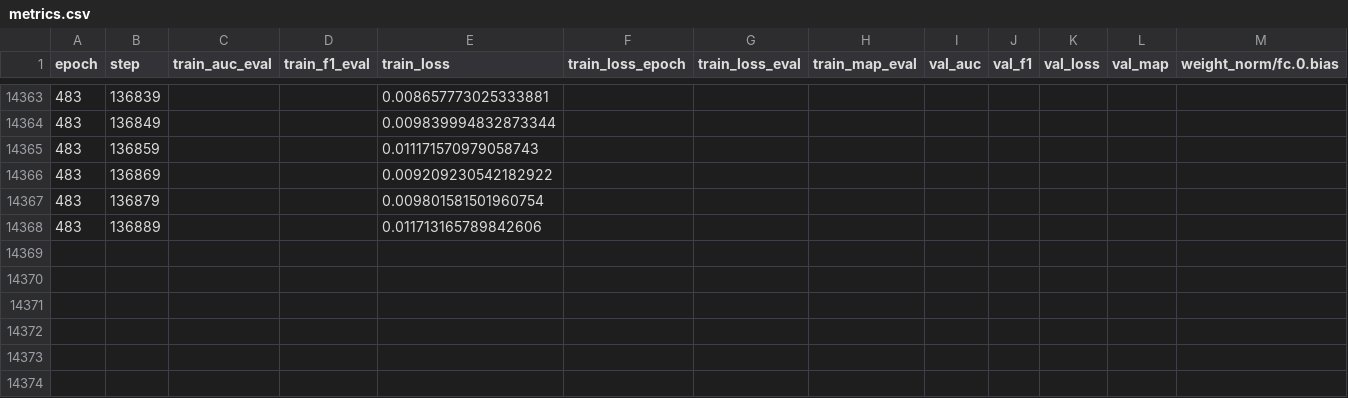
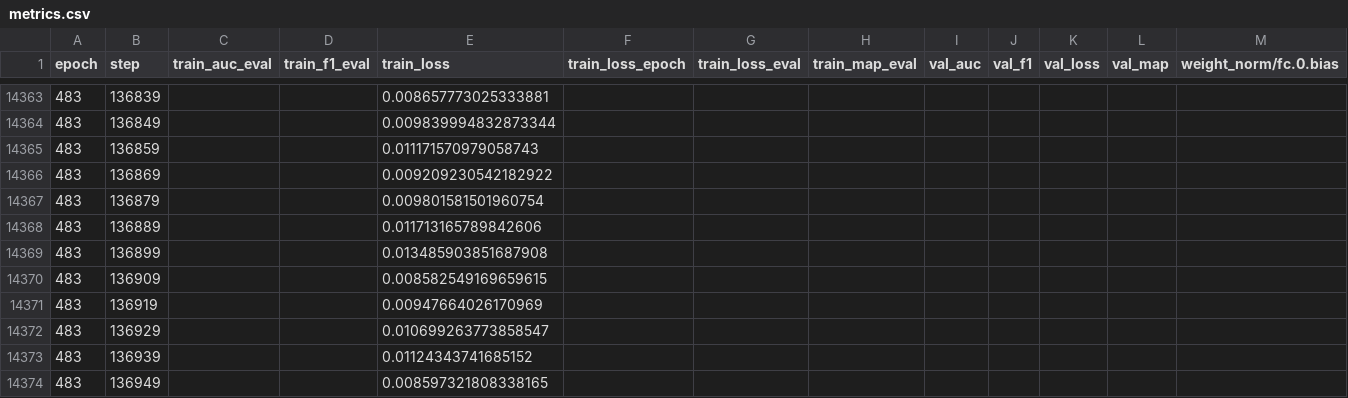
Before and after one commit to JoseFRuiz/audio-classification, a CSV file: gru_031/metrics/version_0/metrics.csv, drawn as a sheet; only a part is shown, gaps mark what is left out; rows hold the shown columns only; the diff names each change by its address in the sheet, - before the commit and + after, or states it on an @@ line.

```diff
--- a/gru_031/metrics/version_0/metrics.csv
+++ b/gru_031/metrics/version_0/metrics.csv
+row 14369: 483 | 136899 |  |  | 0.013485903851687908
+row 14370: 483 | 136909 |  |  | 0.008582549169659615
+row 14371: 483 | 136919 |  |  | 0.00947664026170969
+row 14372: 483 | 136929 |  |  | 0.010699263773858547
+row 14373: 483 | 136939 |  |  | 0.01124343741685152
+row 14374: 483 | 136949 |  |  | 0.008597321808338165
```
Also changed, not shown: gru_032/metrics/version_0/metrics.csv.
